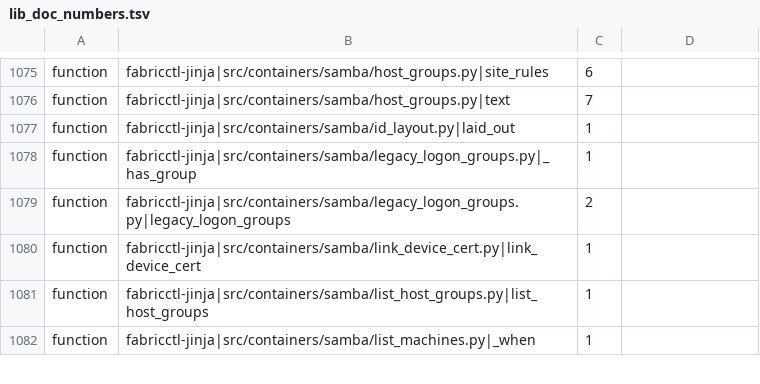
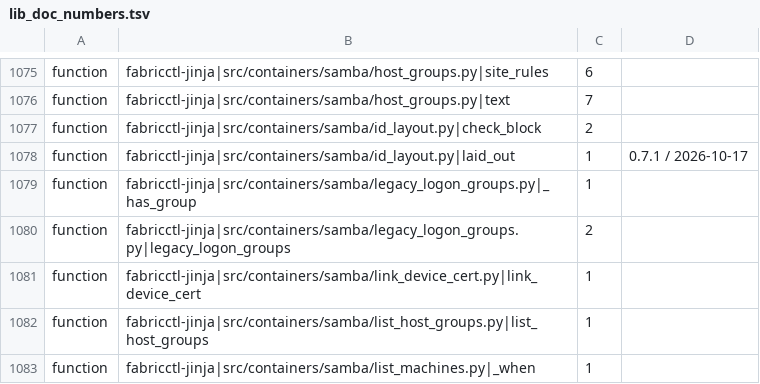
Before and after one commit to archdukejim/fabric-ctl, a TSV file: scripts/docs/lib_doc_numbers.tsv, drawn as a sheet; only a part is shown, gaps mark what is left out.

```diff
--- a/scripts/docs/lib_doc_numbers.tsv
+++ b/scripts/docs/lib_doc_numbers.tsv
@@ -1076,3 +1076,4 @@ function	fabricctl-jinja|src/containers/samba/host_groups.py|site_rules	6
 function	fabricctl-jinja|src/containers/samba/host_groups.py|text	7	
-function	fabricctl-jinja|src/containers/samba/id_layout.py|laid_out	1	
+function	fabricctl-jinja|src/containers/samba/id_layout.py|check_block	2	
+function	fabricctl-jinja|src/containers/samba/id_layout.py|laid_out	1	0.7.1 / 2026-10-17
 function	fabricctl-jinja|src/containers/samba/legacy_logon_groups.py|_has_group	1	
```
Also changed, not shown: docs/volume_2_engineering_decisions/assets/review-ledger.tsv, 19 other files.
